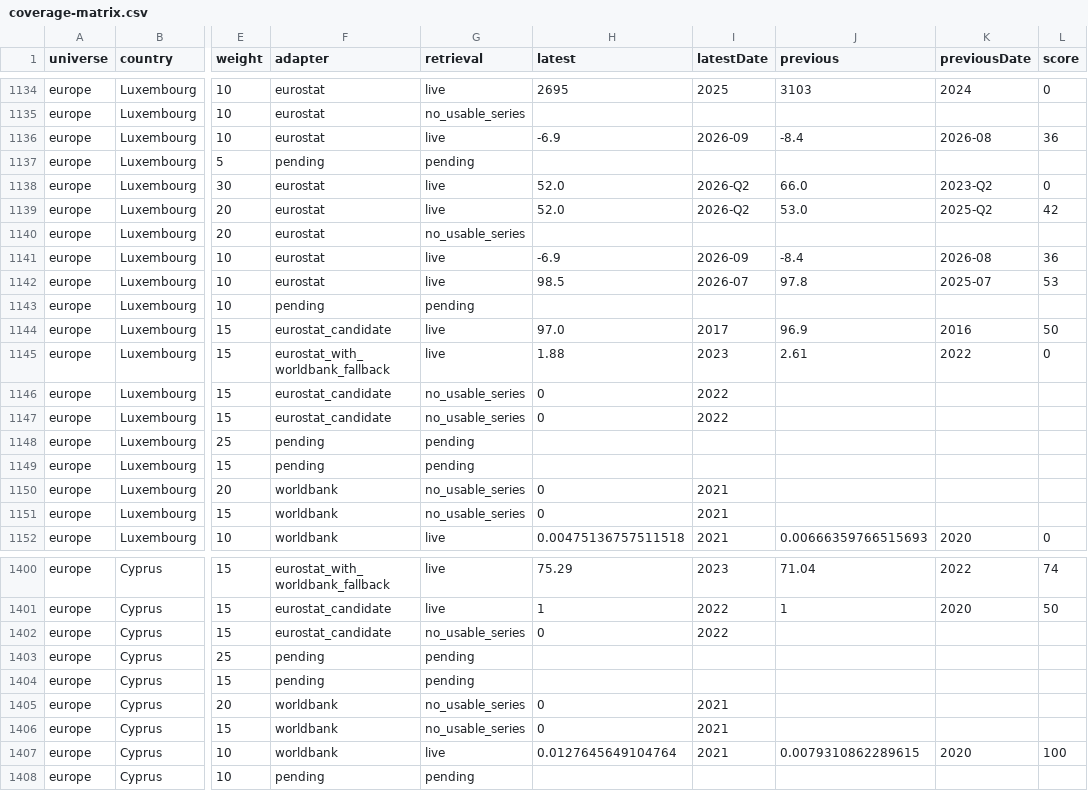
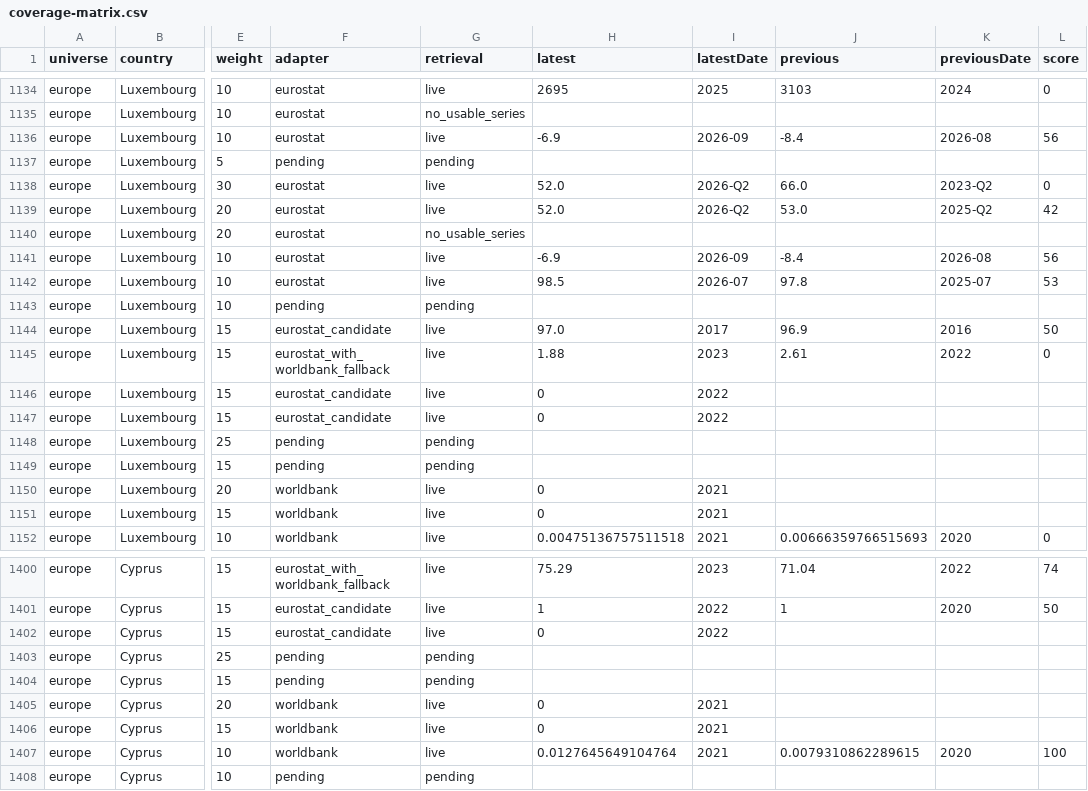
Before and after one commit to ricardosanchezpe-eng/EMEA-Market-Pulse, a CSV file: public/data/coverage-matrix.csv, drawn as a sheet; only a part is shown, gaps mark what is left out; the diff covers the shown part only; the diff names each change by its address in the sheet, - before the commit and + after, or states it on an @@ line.

```diff
--- a/public/data/coverage-matrix.csv
+++ b/public/data/coverage-matrix.csv
-L1136 (score): 36
+L1136 (score): 56
-L1141 (score): 36
+L1141 (score): 56
-G1146:G1147 (retrieval): no_usable_series
+G1146:G1147 (retrieval): live
-G1150:G1151 (retrieval): no_usable_series
+G1150:G1151 (retrieval): live
-G1402 (retrieval): no_usable_series
+G1402 (retrieval): live
-G1405:G1406 (retrieval): no_usable_series
+G1405:G1406 (retrieval): live
```
Also changed, not shown: 140 edited cells elsewhere in this file, 3 other files.
